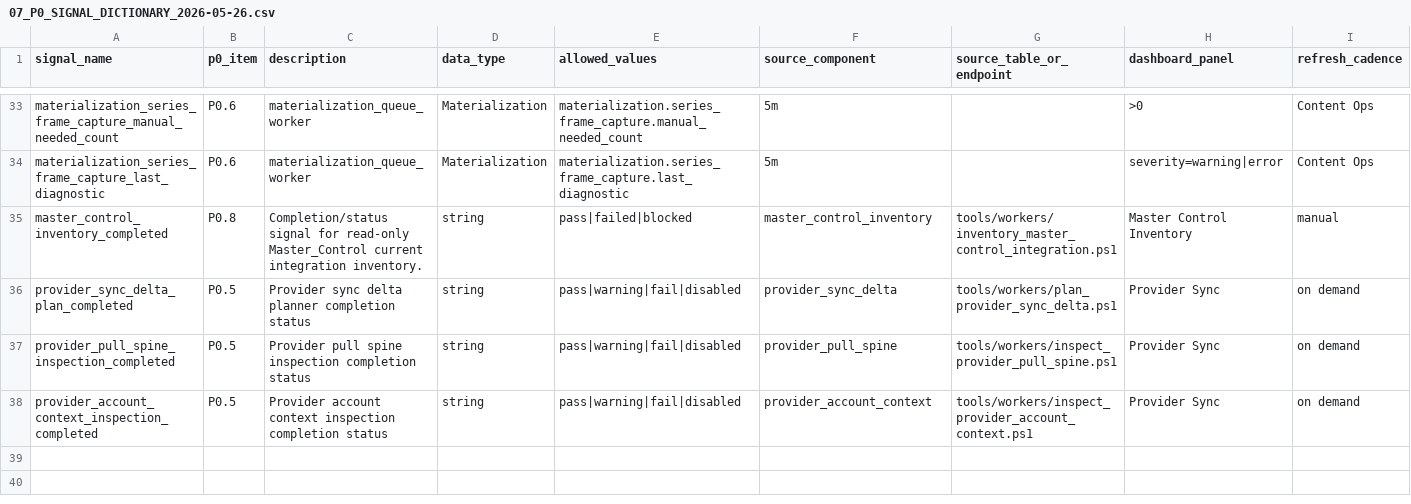
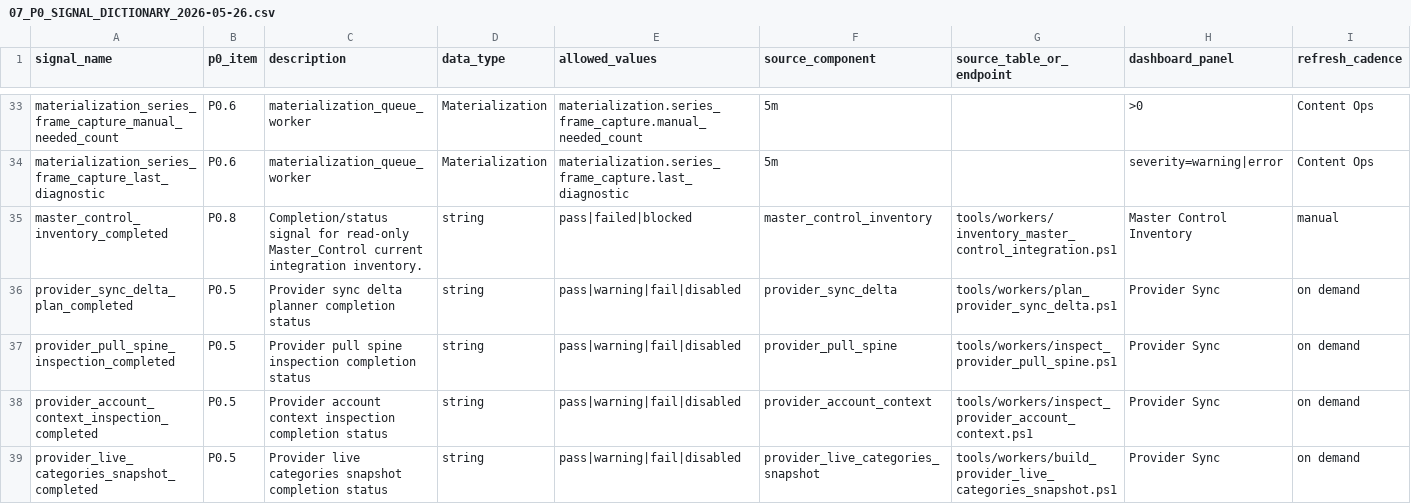
Before and after one commit to korcelp-wq/miratv_ingest, a CSV file: 07_P0_SIGNAL_DICTIONARY_2026-05-26.csv, drawn as a sheet; only a part is shown, gaps mark what is left out; rows hold the shown columns only; the diff names each change by its address in the sheet, - before the commit and + after, or states it on an @@ line.

Commit message:
feat: snapshot provider live categories

```diff
--- a/07_P0_SIGNAL_DICTIONARY_2026-05-26.csv
+++ b/07_P0_SIGNAL_DICTIONARY_2026-05-26.csv
+row 39: provider_live_categories_snapshot_completed | P0.5 | Provider live categories snapshot completion status | string | pass|warning|fail|disabled | provider_live_categories_snapshot | tools/workers/build_provider_live_categories_snapshot.ps1 | Provider Sync | on demand
```
Also changed, not shown: 10_DASHBOARD_SIGNAL_MAPPING_2026-05-26.csv, 2 other files.
